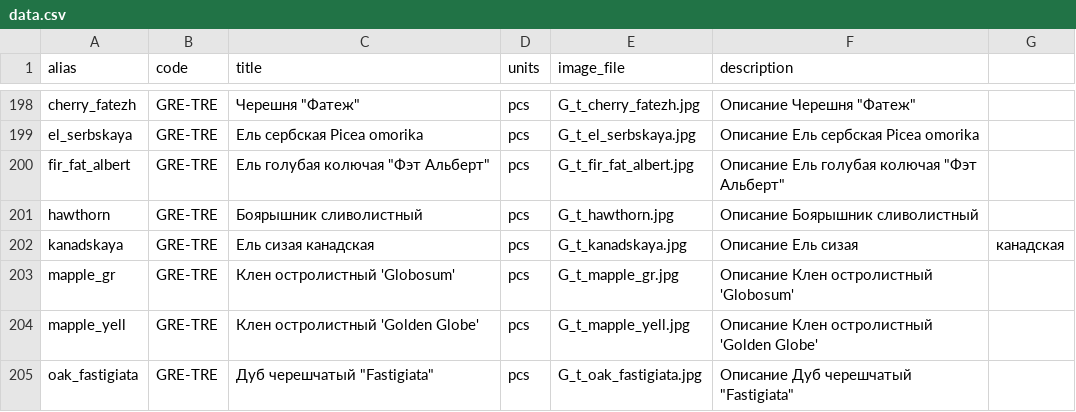
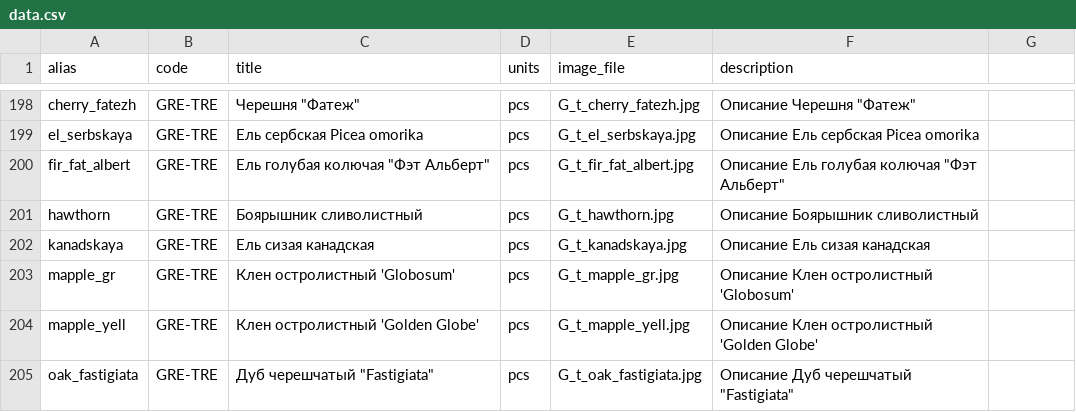
Before and after one commit to designunit/dc-data, a CSV file: data.csv, drawn as a sheet; only a part is shown, gaps mark what is left out.

Commit message:
edited

```diff
--- a/data.csv
+++ b/data.csv
@@ -425,3 +425,3 @@ fir_fat_albert,GRE-TRE,Ель голубая колючая "Фэт Альбер
 hawthorn,GRE-TRE,Боярышник сливолистный,pcs,G_t_hawthorn.jpg,Описание Боярышник сливолистный
-kanadskaya,GRE-TRE,Ель сизая канадская,pcs,G_t_kanadskaya.jpg,Описание Ель сизая, канадская
+kanadskaya,GRE-TRE,Ель сизая канадская,pcs,G_t_kanadskaya.jpg,Описание Ель сизая канадская
 mapple_gr,GRE-TRE,Клен остролистный 'Globosum',pcs,G_t_mapple_gr.jpg,Описание Клен остролистный 'Globosum'
```
